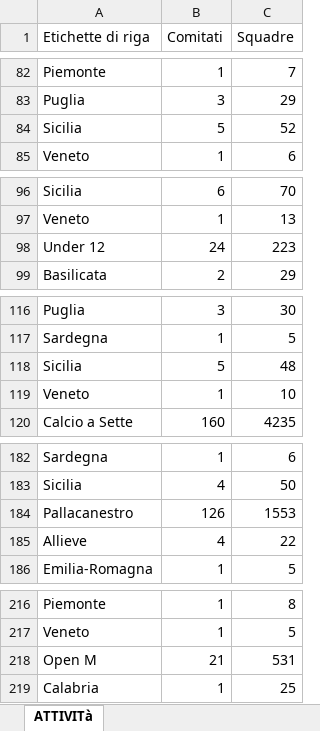
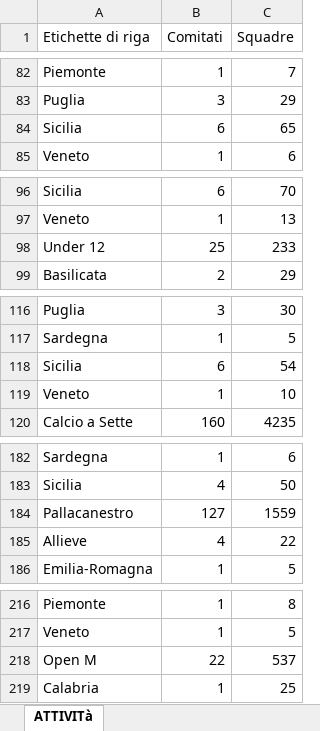
Before and after one commit to RiciMarino/portale-cras, an Excel workbook: _Tabelle sport di squadra_2026.xlsx, sheet ATTIVITà, drawn as a sheet; only a part is shown, gaps mark what is left out; values as stored, in another font and other column widths than the file's, no borders; the diff covers the shown part only; the diff names each change by its address in the sheet, - before the commit and + after, or states it on an @@ line.

```diff
--- a/_Tabelle sport di squadra_2026.xlsx (sheet ATTIVITà)
+++ b/_Tabelle sport di squadra_2026.xlsx (sheet ATTIVITà)
-B84 (Comitati): 5
+B84 (Comitati): 6
-C84 (Squadre): 52
+C84 (Squadre): 65
-B98 (Comitati): 24
+B98 (Comitati): 25
-C98 (Squadre): 223
+C98 (Squadre): 233
-B118 (Comitati): 5
+B118 (Comitati): 6
-C118 (Squadre): 48
+C118 (Squadre): 54
-B184 (Comitati): 126
+B184 (Comitati): 127
-C184 (Squadre): 1553
+C184 (Squadre): 1559
-B218 (Comitati): 21
+B218 (Comitati): 22
-C218 (Squadre): 531
+C218 (Squadre): 537
```
Also changed, not shown: 1 added row and 24 edited cells elsewhere in this sheet, sheet Tabelle Attività RIUNIONE MARZO, sheet BASE DATI RIUNIONE MARZO, sheet Tabelle attivita, charts or pictures.
